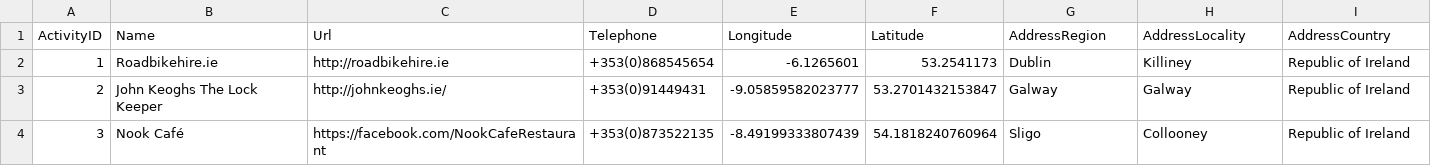
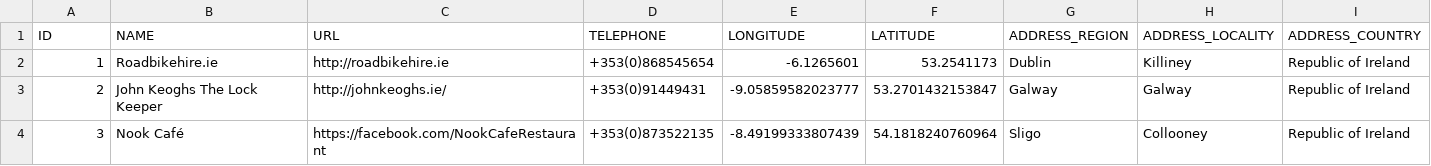
Before and after one commit to tannineo/cs7is1-knd-project, a CSV file: csv/Activities.csv, drawn as a sheet; only a part is shown; removed rows and columns are numbered as before the commit, all else as after; the diff names each change by its address in the sheet, - before the commit and + after, or states it on an @@ line.

Commit message:
update the heads of tables

```diff
--- a/csv/Activities.csv
+++ b/csv/Activities.csv
-row 1: ActivityID | Name | Url | Telephone | Longitude | Latitude | AddressRegion | AddressLocality | AddressCountry
+row 1: ID | NAME | URL | TELEPHONE | LONGITUDE | LATITUDE | ADDRESS_REGION | ADDRESS_LOCALITY | ADDRESS_COUNTRY
```
Also changed, not shown: csv/Galway_City_Playground_Locations.csv, csv/Galway_City_public_Sports_Facilities.csv, 3 other files.
